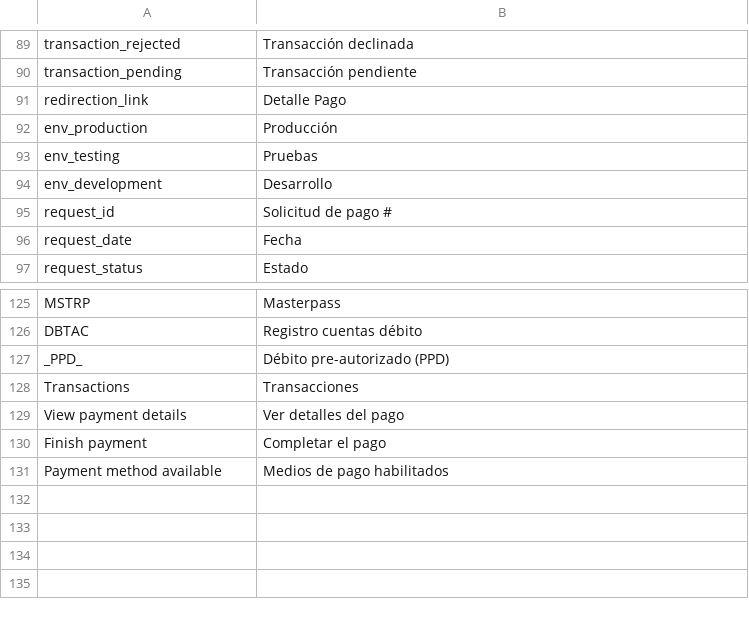
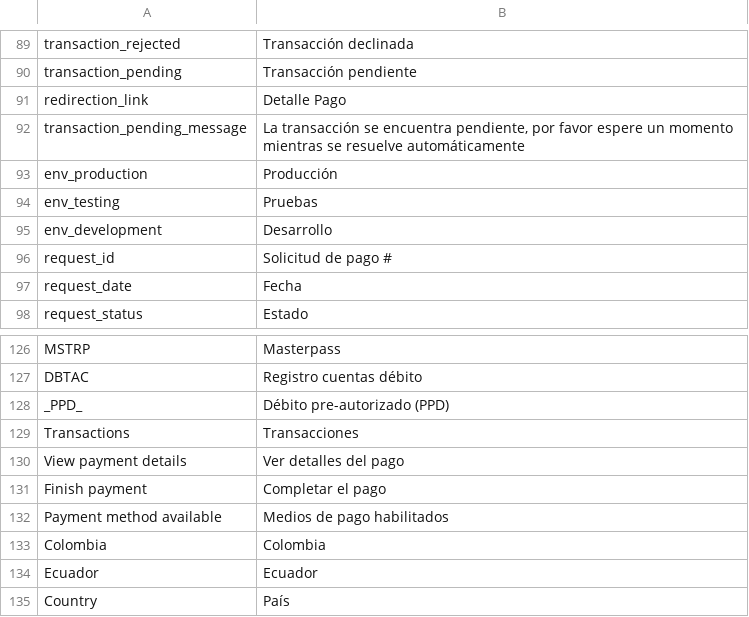
Before and after one commit to placetopay/magento-placetopay, a CSV file: app/locale/es_CO/EGM_PlacetoPay.csv, drawn as a sheet; only a part is shown, gaps mark what is left out.

Commit message:
Add country selection for the plugin

```diff
--- a/app/locale/es_CO/EGM_PlacetoPay.csv
+++ b/app/locale/es_CO/EGM_PlacetoPay.csv
@@ -91,2 +91,3 @@
 "redirection_link","Detalle Pago"
+"transaction_pending_message","La transacción se encuentra pendiente, por favor espere un momento mientras se resuelve automáticamente"
 "env_production","Producción"
@@ -131 +132,4 @@
 "Payment method available","Medios de pago habilitados"
+"Colombia","Colombia"
+"Ecuador","Ecuador"
+"Country","País"
```
Also changed, not shown: app/locale/en_US/EGM_PlacetoPay.csv, app/locale/es_ES/EGM_PlacetoPay.csv, 5 other files.
